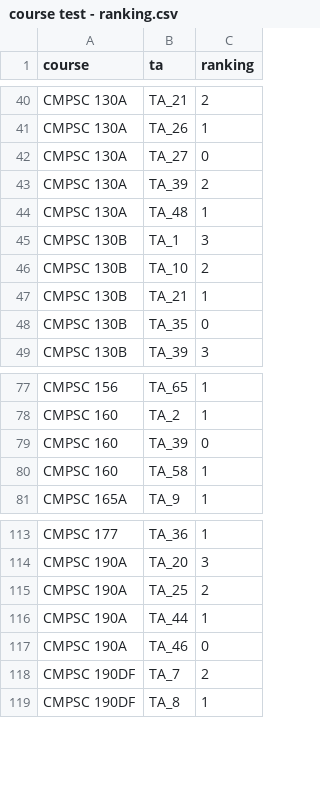
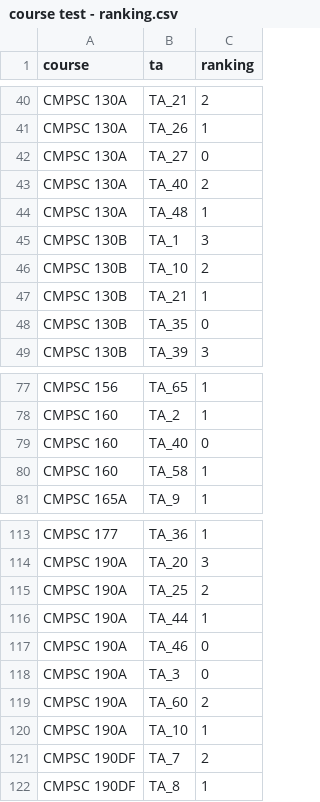
Before and after one commit to zanielsen162/TAAssignmentMechanism, a CSV file: course test - ranking.csv, drawn as a sheet; only a part is shown, gaps mark what is left out.

Commit message:
tests

```diff
--- a/course test - ranking.csv
+++ b/course test - ranking.csv
@@ -42,3 +42,3 @@ CMPSC 130A,TA_26,1
 CMPSC 130A,TA_27,0
-CMPSC 130A,TA_39,2
+CMPSC 130A,TA_40,2
 CMPSC 130A,TA_48,1
@@ -78,3 +78,3 @@ CMPSC 156,TA_65,1
 CMPSC 160,TA_2,1
-CMPSC 160,TA_39,0
+CMPSC 160,TA_40,0
 CMPSC 160,TA_58,1
@@ -117,2 +117,5 @@ CMPSC 190A,TA_44,1
 CMPSC 190A,TA_46,0
+CMPSC 190A,TA_3,0
+CMPSC 190A,TA_60,2
+CMPSC 190A,TA_10,1
 CMPSC 190DF,TA_7,2
```
Also changed, not shown: course test - courses.csv, 3 other files.
